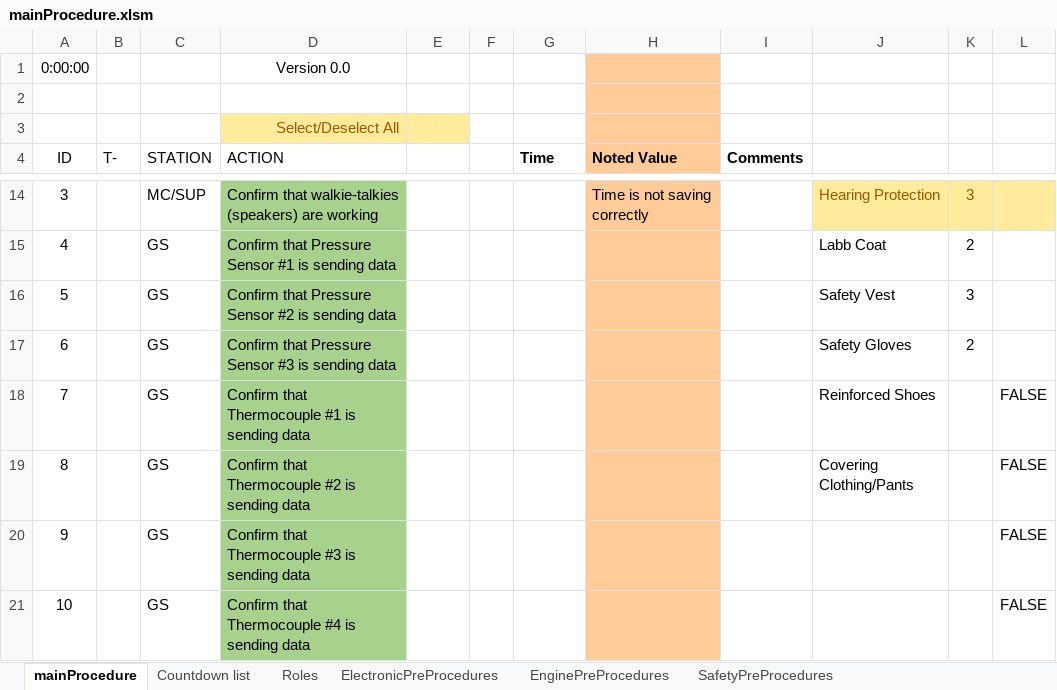
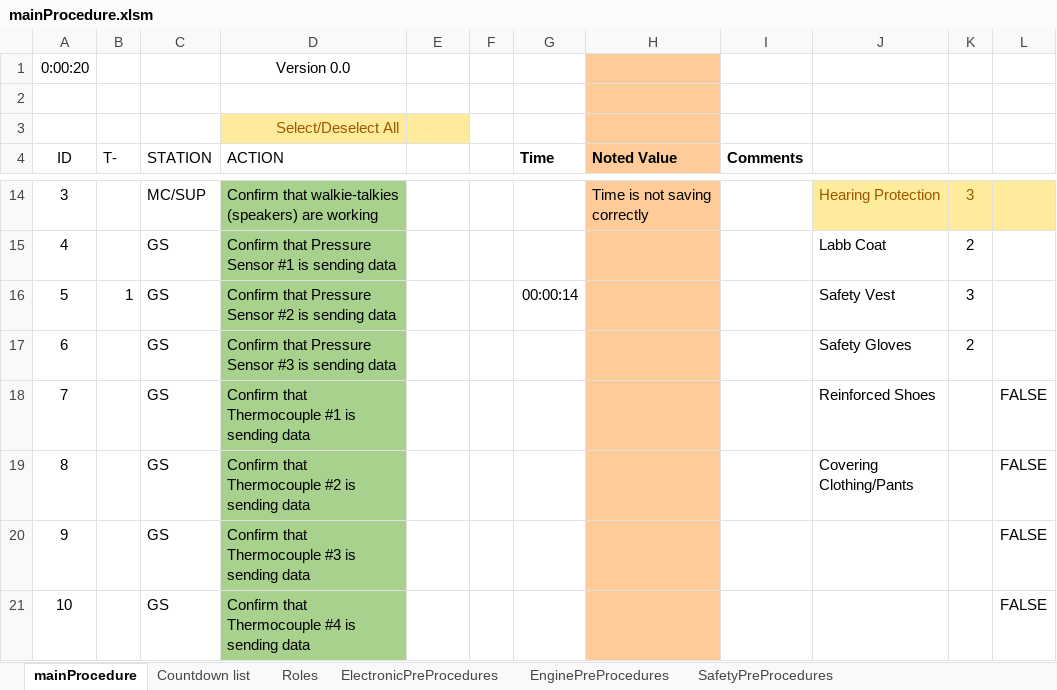
Before and after one commit to finhan-2/RavenProcedure, an Excel workbook: mainProcedure.xlsm, sheet mainProcedure, drawn as a sheet; only a part is shown, gaps mark what is left out; values as stored, in another font and other column widths than the file's, no borders; charts and pictures and conditional formats not drawn; the diff names each change by its address in the sheet, - before the commit and + after, or states it on an @@ line.

Commit message:
Countdown macro

```diff
--- a/mainProcedure.xlsm (sheet mainProcedure)
+++ b/mainProcedure.xlsm (sheet mainProcedure)
-A1 (ID): 0:00:00
+A1 (ID): 0:00:20
-B16 (T-): (empty)
+B16 (T-): 1
-G16 (Time): (empty)
+G16 (Time): 00:00:14
```
Also changed, not shown: charts or pictures.
